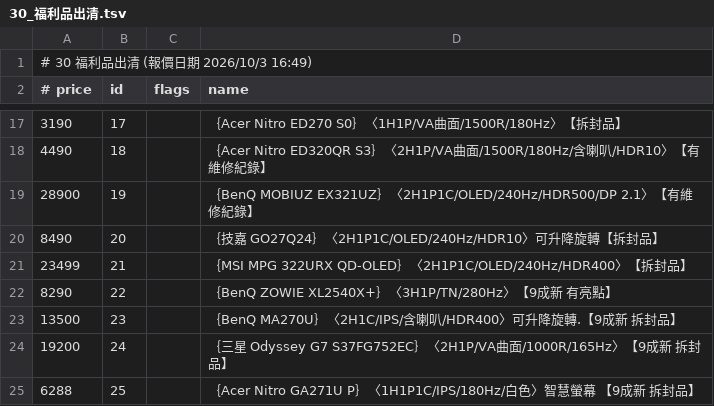
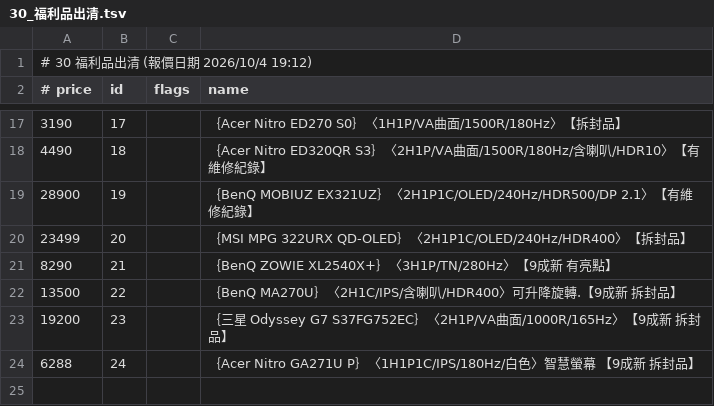
Before and after one commit to jakeuj/architect-pc-builder, a TSV file: data/by_category/30_福利品出清.tsv, drawn as a sheet; only a part is shown, gaps mark what is left out.

```diff
--- a/data/by_category/30_福利品出清.tsv
+++ b/data/by_category/30_福利品出清.tsv
@@ -1,2 +1,2 @@
-# 30 福利品出清  (報價日期 2026/10/3 16:49)
+# 30 福利品出清  (報價日期 2026/10/4 19:12)
 # price	id	flags	name
@@ -19,7 +19,6 @@
 28900	19		｛BenQ MOBIUZ EX321UZ｝〈2H1P1C/OLED/240Hz/HDR500/DP 2.1〉【有維修紀錄】
-8490	20		｛技嘉 GO27Q24｝〈2H1P1C/OLED/240Hz/HDR10〉可升降旋轉【拆封品】
-23499	21		｛MSI MPG 322URX QD-OLED｝〈2H1P1C/OLED/240Hz/HDR400〉【拆封品】
-8290	22		｛BenQ ZOWIE XL2540X+｝〈3H1P/TN/280Hz〉【9成新 有亮點】
-13500	23		｛BenQ MA270U｝〈2H1C/IPS/含喇叭/HDR400〉可升降旋轉.【9成新 拆封品】
-19200	24		｛三星 Odyssey G7 S37FG752EC｝〈2H1P/VA曲面/1000R/165Hz〉【9成新 拆封品】
-6288	25		｛Acer Nitro GA271U P｝〈1H1P1C/IPS/180Hz/白色〉智慧螢幕 【9成新 拆封品】
+23499	20		｛MSI MPG 322URX QD-OLED｝〈2H1P1C/OLED/240Hz/HDR400〉【拆封品】
+8290	21		｛BenQ ZOWIE XL2540X+｝〈3H1P/TN/280Hz〉【9成新 有亮點】
+13500	22		｛BenQ MA270U｝〈2H1C/IPS/含喇叭/HDR400〉可升降旋轉.【9成新 拆封品】
+19200	23		｛三星 Odyssey G7 S37FG752EC｝〈2H1P/VA曲面/1000R/165Hz〉【9成新 拆封品】
+6288	24		｛Acer Nitro GA271U P｝〈1H1P1C/IPS/180Hz/白色〉智慧螢幕 【9成新 拆封品】
```
Also changed, not shown: data/by_category/02_筆電_平板_穿戴配件.tsv, data/by_category/05_主機板_MB.tsv, 31 other files.
